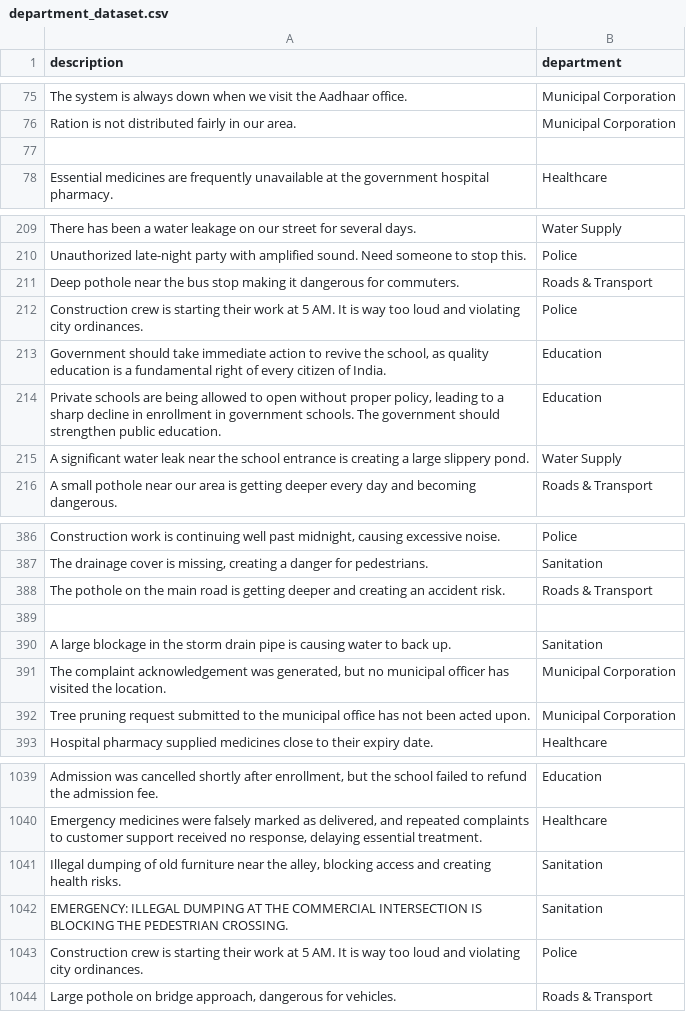
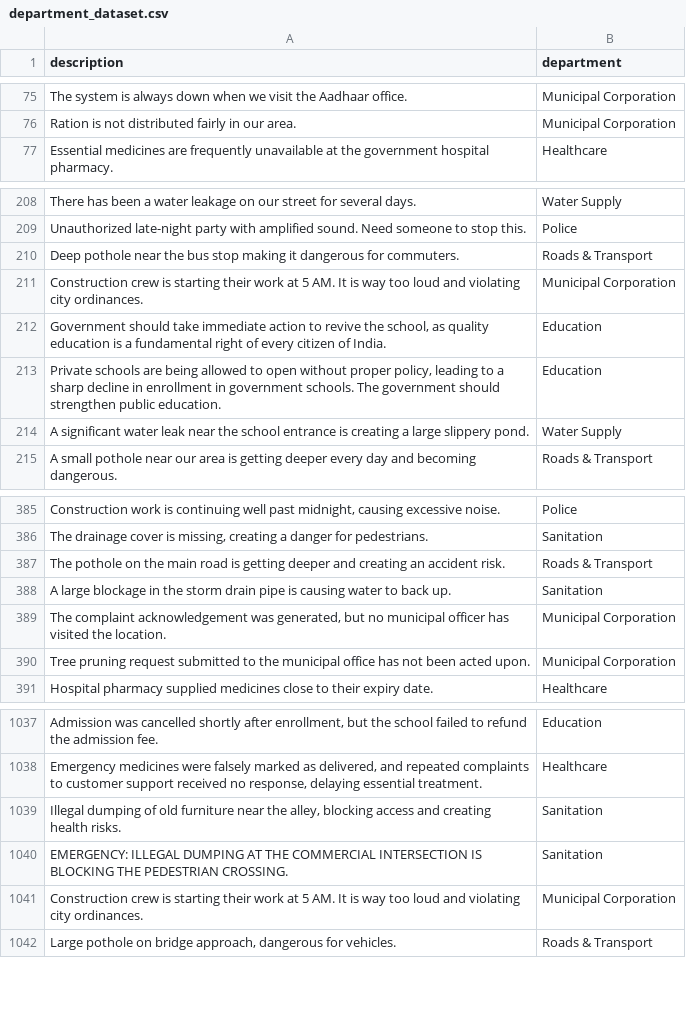
Before and after one commit to KanduluBhargavi/CivicFlow-AI, a CSV file: dataset/department_dataset.csv, drawn as a sheet; only a part is shown, gaps mark what is left out; removed rows and columns are numbered as before the commit, all else as after; the diff names each change by its address in the sheet, - before the commit and + after, or states it on an @@ line.

Commit message:
updated the priority dataset and fixed the issues in index.html that is stats

```diff
--- a/dataset/department_dataset.csv
+++ b/dataset/department_dataset.csv
-row 77: (empty)
-B211 (department): Police
+B211 (department): Municipal Corporation
-row 389: (empty)
-B1041 (department): Police
+B1041 (department): Municipal Corporation
```
Also changed, not shown: 7 other files.
